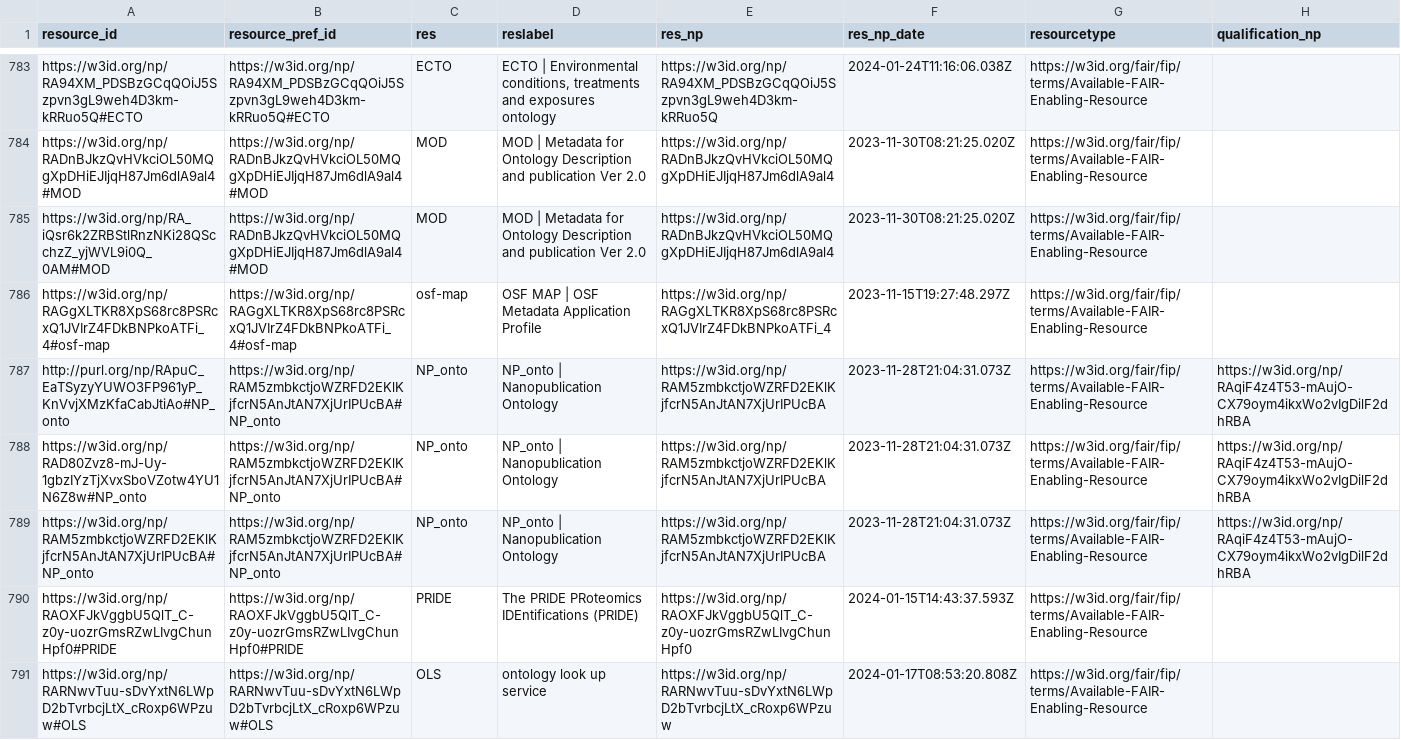
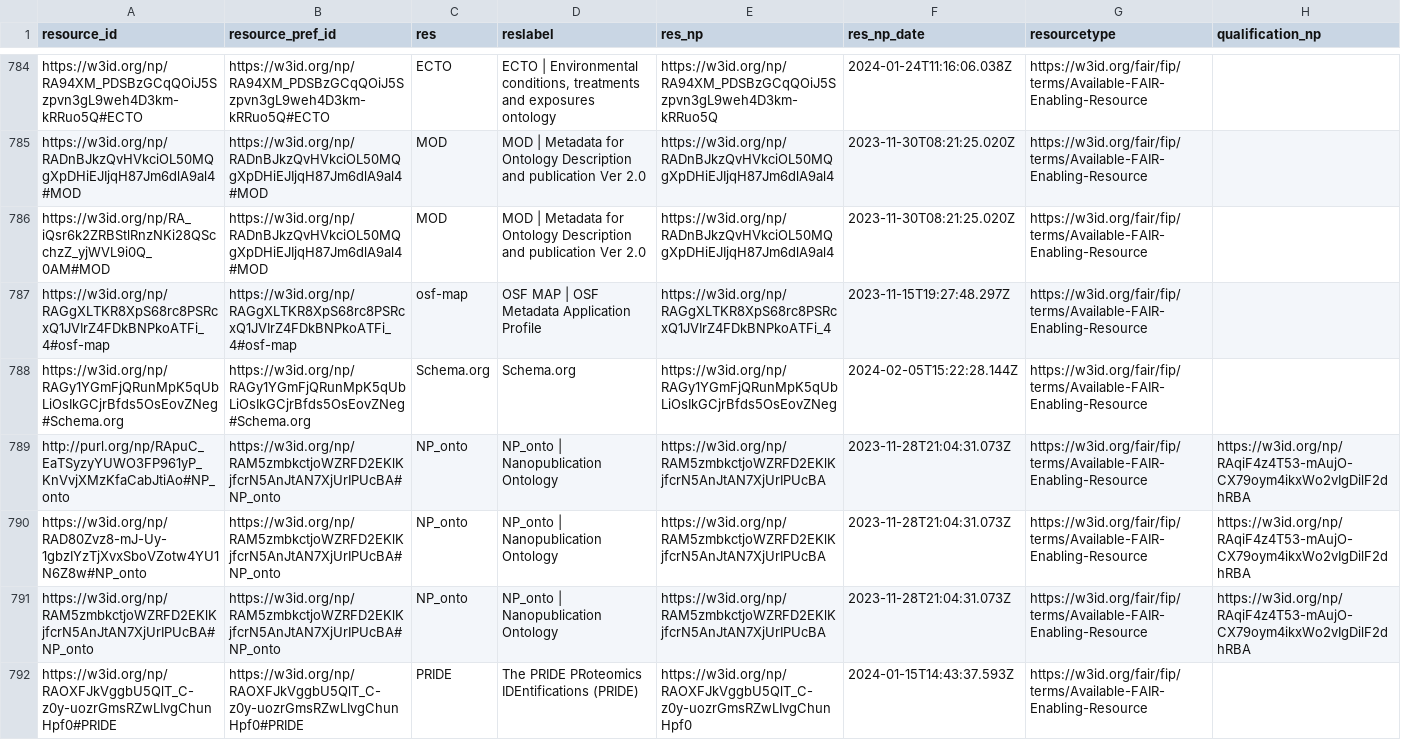
Before and after one commit to peta-pico/dsw-nanopub-api, a CSV file: tables/resource_ids.csv, drawn as a sheet; only a part is shown, gaps mark what is left out; the shorter side is filled out with more unchanged rows; the diff covers the shown part only; the diff names each change by its address in the sheet, - before the commit and + after, or states it on an @@ line.

Commit message:
Add tables

```diff
--- a/tables/resource_ids.csv
+++ b/tables/resource_ids.csv
+row 788: https://w3id.org/np/RAGy1YGmFjQRunMpK5qUbLiOsIkGCjrBfds5OsEovZNeg#Schema.org | https://w3id.org/np/RAGy1YGmFjQRunMpK5qUbLiOsIkGCjrBfds5OsEovZNeg#Schema.org | Schema.org | Schema.org | https://w3id.org/np/RAGy1YGmFjQRunMpK5qUbLiOsIkGCjrBfds5OsEovZNeg | 2024-02-05T15:22:28.144Z | https://w3id.org/fair/fip/terms/Available-FAIR-Enabling-Resource
```
Also changed, not shown: 7 added rows and 3 removed rows elsewhere in this file, tables/new_matrix_reduced.csv, 2 other files.
